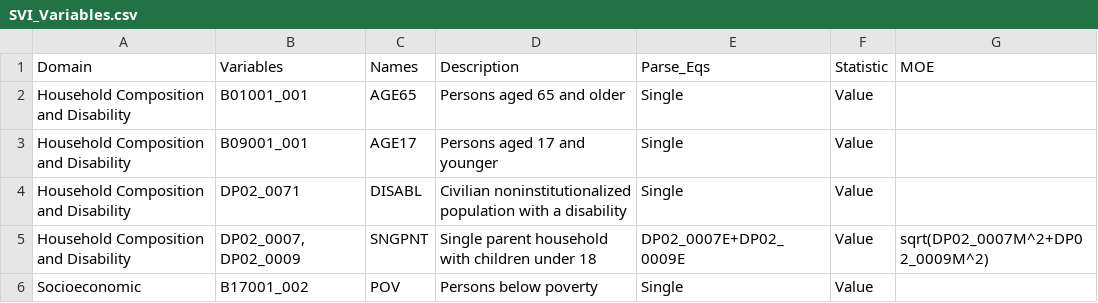
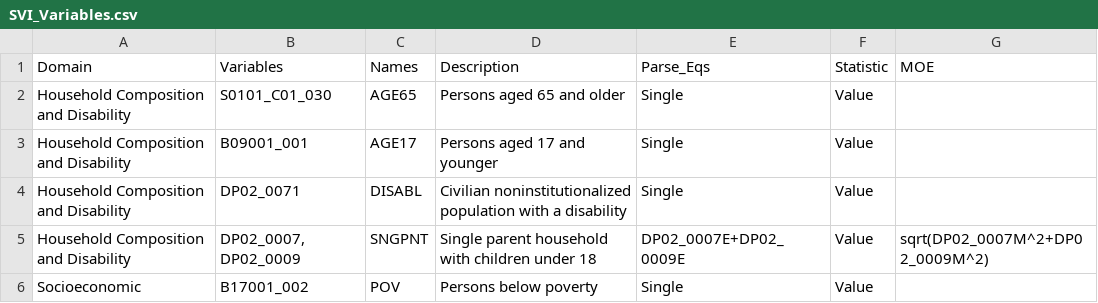
Before and after one commit to johnrharley/alaskaSVI, a CSV file: data/SVI_Variables.csv, drawn as a sheet; only a part is shown.

```diff
--- a/data/SVI_Variables.csv
+++ b/data/SVI_Variables.csv
@@ -1,3 +1,3 @@
 Domain,Variables,Names,Description,Parse_Eqs,Statistic,MOE
-Household Composition and Disability,B01001_001,AGE65,Persons aged 65 and older,Single,Value,
+Household Composition and Disability,S0101_C01_030,AGE65,Persons aged 65 and older,Single,Value,
 Household Composition and Disability,B09001_001,AGE17,Persons aged 17 and younger,Single,Value,
```
Also changed, not shown: 13 other files.
